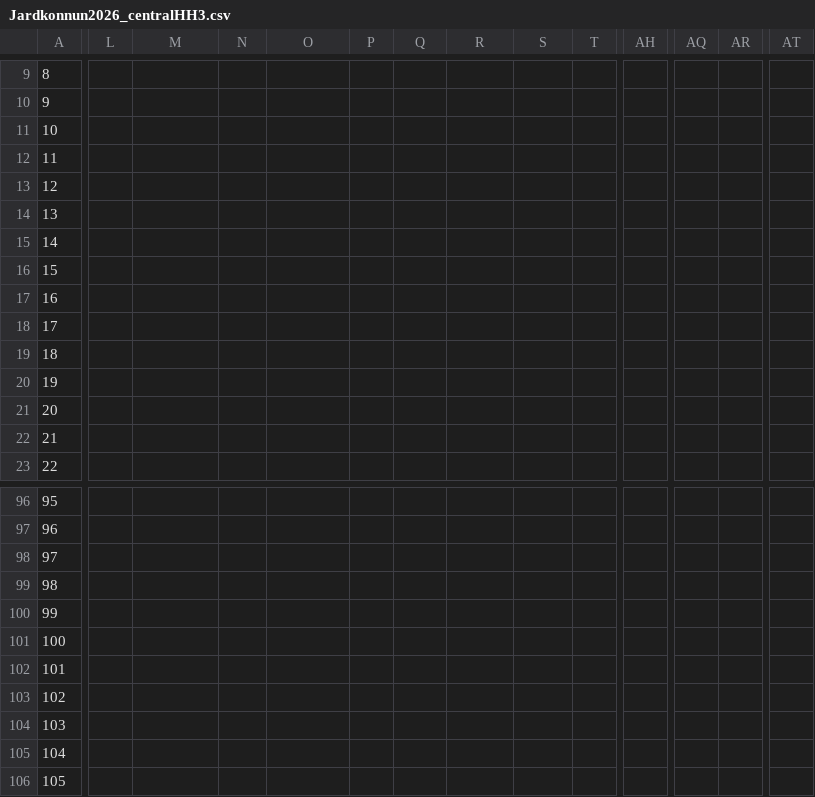
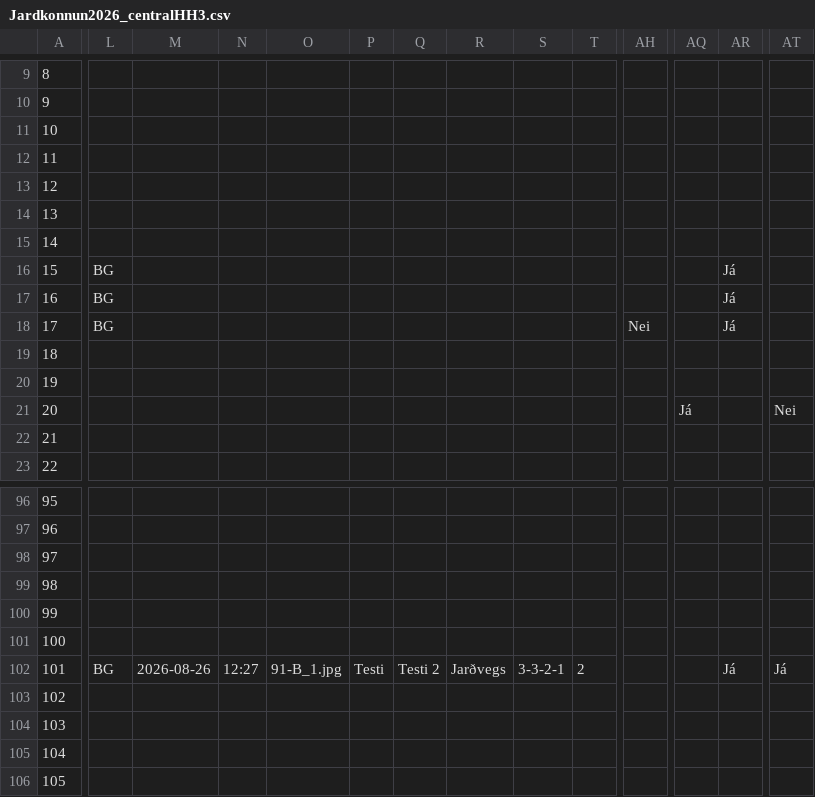
Before and after one commit to nonni123/Jardkonnun, a CSV file: Jardkonnun2026_centralHH3.csv, drawn as a sheet; only a part is shown, gaps mark what is left out; the diff covers the shown part only; the diff names each change by its address in the sheet, - before the commit and + after, or states it on an @@ line.

Commit message:
Jarðkönnun: skráning uppfærð (2026-08-31T12:34:47.957Z)

```diff
--- a/Jardkonnun2026_centralHH3.csv
+++ b/Jardkonnun2026_centralHH3.csv
-L16:L18: (empty)
+L16:L18: BG
-AR16:AR18: (empty)
+AR16:AR18: Já
-AH18: (empty)
+AH18: Nei
-AQ21: (empty)
+AQ21: Já
-AT21: (empty)
+AT21: Nei
-L102: (empty)
+L102: BG
-M102: (empty)
+M102: 2026-08-26
-N102: (empty)
+N102: 12:27
-O102: (empty)
+O102: 91-B_1.jpg
-P102: (empty)
+P102: Testi
-Q102: (empty)
+Q102: Testi 2
-R102: (empty)
+R102: Jarðvegs
-S102: (empty)
+S102: 3-3-2-1
-T102: (empty)
+T102: 2
-AR102: (empty)
+AR102: Já
-AT102: (empty)
+AT102: Já
```
Also changed, not shown: 8 edited cells elsewhere in this file.
